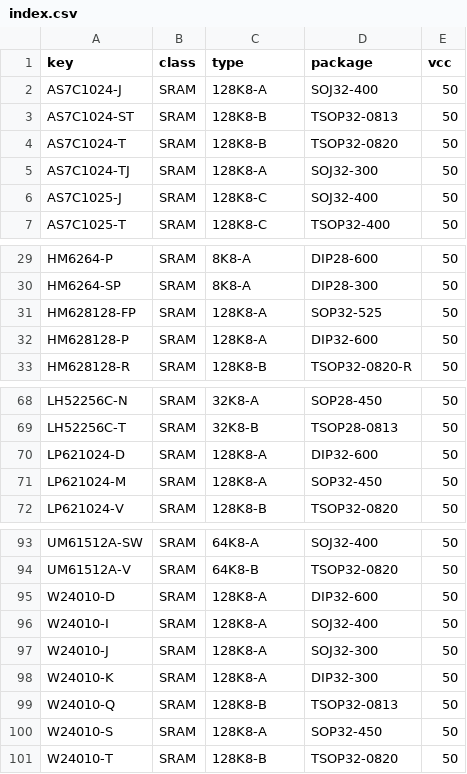
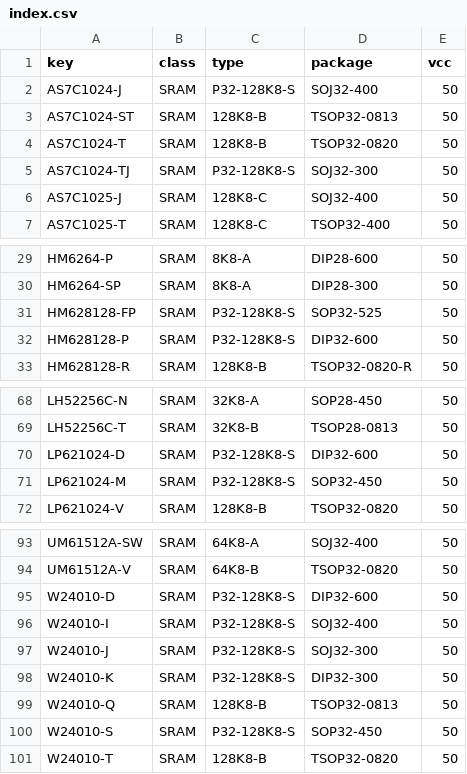
Before and after one commit to ikle/pdp11, a CSV file: db/pinout/SRAM/index.csv, drawn as a sheet; only a part is shown, gaps mark what is left out.

Commit message:
db: rename 128K8-A SRAM pinout and document it

```diff
--- a/db/pinout/SRAM/index.csv
+++ b/db/pinout/SRAM/index.csv
@@ -1,6 +1,6 @@
 key,class,type,package,vcc
-AS7C1024-J,SRAM,128K8-A,SOJ32-400,50
+AS7C1024-J,SRAM,P32-128K8-S,SOJ32-400,50
 AS7C1024-ST,SRAM,128K8-B,TSOP32-0813,50
 AS7C1024-T,SRAM,128K8-B,TSOP32-0820,50
-AS7C1024-TJ,SRAM,128K8-A,SOJ32-300,50
+AS7C1024-TJ,SRAM,P32-128K8-S,SOJ32-300,50
 AS7C1025-J,SRAM,128K8-C,SOJ32-400,50
@@ -30,4 +30,4 @@ HM6264-P,SRAM,8K8-A,DIP28-600,50
 HM6264-SP,SRAM,8K8-A,DIP28-300,50
-HM628128-FP,SRAM,128K8-A,SOP32-525,50
-HM628128-P,SRAM,128K8-A,DIP32-600,50
+HM628128-FP,SRAM,P32-128K8-S,SOP32-525,50
+HM628128-P,SRAM,P32-128K8-S,DIP32-600,50
 HM628128-R,SRAM,128K8-B,TSOP32-0820-R,50
@@ -69,4 +69,4 @@ LH52256C-N,SRAM,32K8-A,SOP28-450,50
 LH52256C-T,SRAM,32K8-B,TSOP28-0813,50
-LP621024-D,SRAM,128K8-A,DIP32-600,50
-LP621024-M,SRAM,128K8-A,SOP32-450,50
+LP621024-D,SRAM,P32-128K8-S,DIP32-600,50
+LP621024-M,SRAM,P32-128K8-S,SOP32-450,50
 LP621024-V,SRAM,128K8-B,TSOP32-0820,50
@@ -94,8 +94,8 @@ UM61512A-SW,SRAM,64K8-A,SOJ32-400,50
 UM61512A-V,SRAM,64K8-B,TSOP32-0820,50
-W24010-D,SRAM,128K8-A,DIP32-600,50
-W24010-I,SRAM,128K8-A,SOJ32-400,50
-W24010-J,SRAM,128K8-A,SOJ32-300,50
-W24010-K,SRAM,128K8-A,DIP32-300,50
+W24010-D,SRAM,P32-128K8-S,DIP32-600,50
+W24010-I,SRAM,P32-128K8-S,SOJ32-400,50
+W24010-J,SRAM,P32-128K8-S,SOJ32-300,50
+W24010-K,SRAM,P32-128K8-S,DIP32-300,50
 W24010-Q,SRAM,128K8-B,TSOP32-0813,50
-W24010-S,SRAM,128K8-A,SOP32-450,50
+W24010-S,SRAM,P32-128K8-S,SOP32-450,50
 W24010-T,SRAM,128K8-B,TSOP32-0820,50
```
Also changed, not shown: 1 other file.
